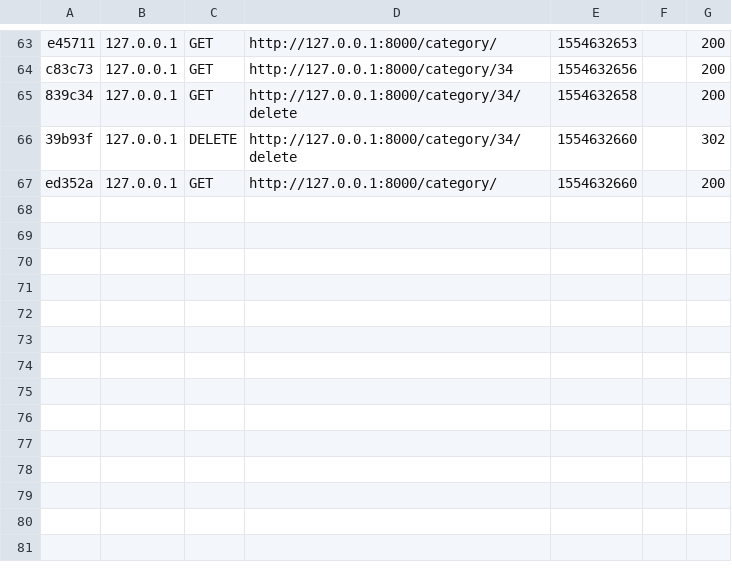
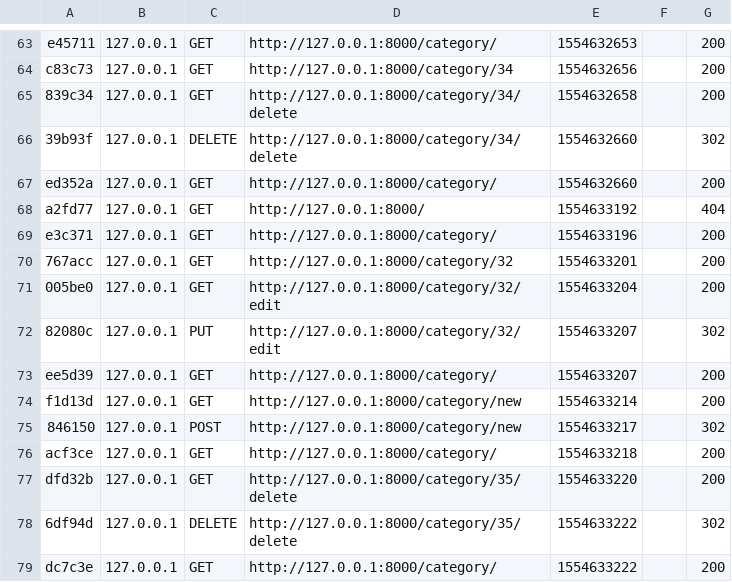
Before and after one commit to jlegutko/Symfony_ztp_1, a CSV file: var/cache/dev/profiler/index.csv, drawn as a sheet; only a part is shown, gaps mark what is left out.

```diff
--- a/var/cache/dev/profiler/index.csv
+++ b/var/cache/dev/profiler/index.csv
@@ -67 +67,13 @@ c83c73,127.0.0.1,GET,http://127.0.0.1:8000/category/34,1554632656,,200
 ed352a,127.0.0.1,GET,http://127.0.0.1:8000/category/,1554632660,,200
+a2fd77,127.0.0.1,GET,http://127.0.0.1:8000/,1554633192,,404
+e3c371,127.0.0.1,GET,http://127.0.0.1:8000/category/,1554633196,,200
+767acc,127.0.0.1,GET,http://127.0.0.1:8000/category/32,1554633201,,200
+005be0,127.0.0.1,GET,http://127.0.0.1:8000/category/32/edit,1554633204,,200
+82080c,127.0.0.1,PUT,http://127.0.0.1:8000/category/32/edit,1554633207,,302
+ee5d39,127.0.0.1,GET,http://127.0.0.1:8000/category/,1554633207,,200
+f1d13d,127.0.0.1,GET,http://127.0.0.1:8000/category/new,1554633214,,200
+846150,127.0.0.1,POST,http://127.0.0.1:8000/category/new,1554633217,,302
+acf3ce,127.0.0.1,GET,http://127.0.0.1:8000/category/,1554633218,,200
+dfd32b,127.0.0.1,GET,http://127.0.0.1:8000/category/35/delete,1554633220,,200
+6df94d,127.0.0.1,DELETE,http://127.0.0.1:8000/category/35/delete,1554633222,,302
+dc7c3e,127.0.0.1,GET,http://127.0.0.1:8000/category/,1554633222,,200
```
Also changed, not shown: 22 other files.
